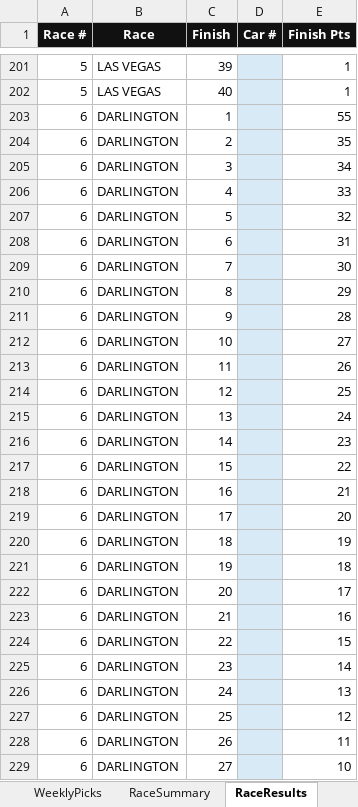
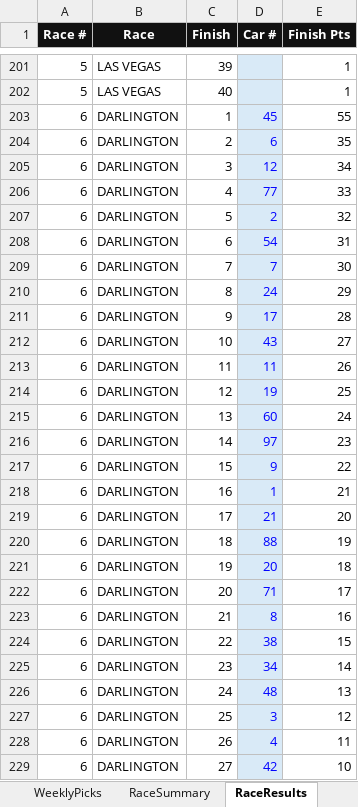
Before and after one commit to rosewellp-jpg/raceshedfantasyv16.1, an Excel workbook: Race_Shed_Fantasy_LeagueV1.xlsx, sheet RaceResults, drawn as a sheet; only a part is shown, gaps mark what is left out; values as stored, in another font and other column widths than the file's, no borders; the diff covers the shown part only; the diff names each change by its address in the sheet, - before the commit and + after, or states it on an @@ line.

```diff
--- a/Race_Shed_Fantasy_LeagueV1.xlsx (sheet RaceResults)
+++ b/Race_Shed_Fantasy_LeagueV1.xlsx (sheet RaceResults)
-D203 (Car #): (empty)
+D203 (Car #): 45
-D204 (Car #): (empty)
+D204 (Car #): 6
-D205 (Car #): (empty)
+D205 (Car #): 12
-D206 (Car #): (empty)
+D206 (Car #): 77
-D207 (Car #): (empty)
+D207 (Car #): 2
-D208 (Car #): (empty)
+D208 (Car #): 54
-D209 (Car #): (empty)
+D209 (Car #): 7
-D210 (Car #): (empty)
+D210 (Car #): 24
-D211 (Car #): (empty)
+D211 (Car #): 17
-D212 (Car #): (empty)
+D212 (Car #): 43
-D213 (Car #): (empty)
+D213 (Car #): 11
-D214 (Car #): (empty)
+D214 (Car #): 19
-D215 (Car #): (empty)
+D215 (Car #): 60
-D216 (Car #): (empty)
+D216 (Car #): 97
-D217 (Car #): (empty)
+D217 (Car #): 9
-D218 (Car #): (empty)
+D218 (Car #): 1
-D219 (Car #): (empty)
+D219 (Car #): 21
-D220 (Car #): (empty)
+D220 (Car #): 88
-D221 (Car #): (empty)
+D221 (Car #): 20
-D222 (Car #): (empty)
+D222 (Car #): 71
-D223 (Car #): (empty)
+D223 (Car #): 8
-D224 (Car #): (empty)
+D224 (Car #): 38
-D225 (Car #): (empty)
+D225 (Car #): 34
-D226 (Car #): (empty)
+D226 (Car #): 48
-D227 (Car #): (empty)
+D227 (Car #): 3
-D228 (Car #): (empty)
+D228 (Car #): 4
-D229 (Car #): (empty)
+D229 (Car #): 42
```
Also changed, not shown: 10 edited cells elsewhere in this sheet, sheet Dashboard, sheet WeeklyPicks, sheet TV_Leaderboard, sheet DriverStats, sheet RaceSummary, charts or pictures.
